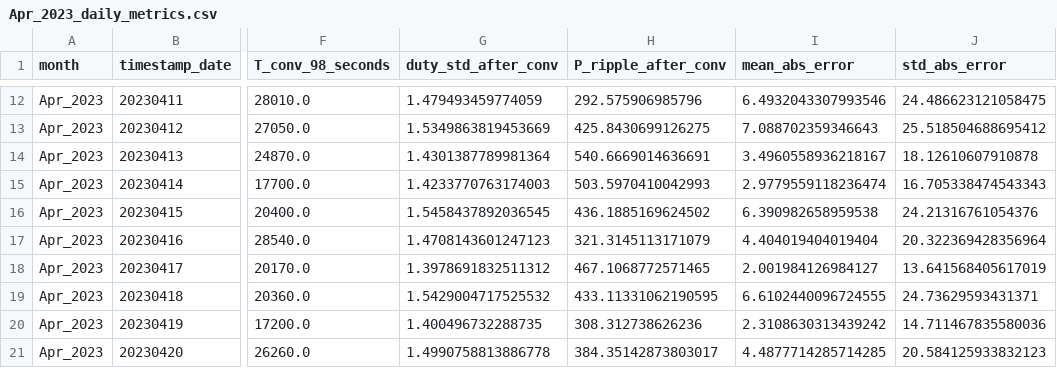
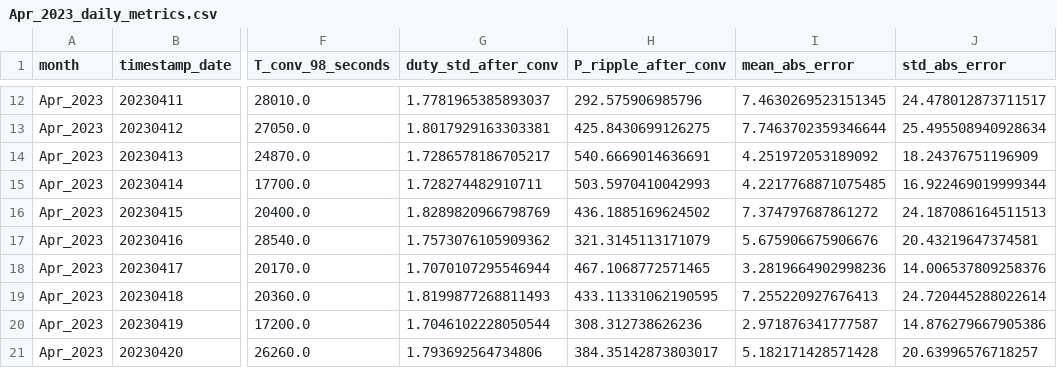
Before and after one commit to RamonPapes/FPGA_MPPT_FUZZY_PSO, a CSV file: results/Apr_2023_daily_metrics.csv, drawn as a sheet; only a part is shown, gaps mark what is left out; the diff covers the shown part only; the diff names each change by its address in the sheet, - before the commit and + after, or states it on an @@ line.

```diff
--- a/results/Apr_2023_daily_metrics.csv
+++ b/results/Apr_2023_daily_metrics.csv
-G12 (duty_std_after_conv): 1.479493459774059
+G12 (duty_std_after_conv): 1.7781965385893037
-I12 (mean_abs_error): 6.4932043307993546
+I12 (mean_abs_error): 7.4630269523151345
-J12 (std_abs_error): 24.486623121058475
+J12 (std_abs_error): 24.478012873711517
-G13 (duty_std_after_conv): 1.5349863819453669
+G13 (duty_std_after_conv): 1.8017929163303381
-I13 (mean_abs_error): 7.088702359346643
+I13 (mean_abs_error): 7.7463702359346644
-J13 (std_abs_error): 25.518504688695412
+J13 (std_abs_error): 25.495508940928634
-G14 (duty_std_after_conv): 1.4301387789981364
+G14 (duty_std_after_conv): 1.7286578186705217
-I14 (mean_abs_error): 3.4960558936218167
+I14 (mean_abs_error): 4.251972053189092
-J14 (std_abs_error): 18.12610607910878
+J14 (std_abs_error): 18.24376751196909
-G15 (duty_std_after_conv): 1.4233770763174003
+G15 (duty_std_after_conv): 1.728274482910711
-I15 (mean_abs_error): 2.9779559118236474
+I15 (mean_abs_error): 4.2217768871075485
-J15 (std_abs_error): 16.705338474543343
+J15 (std_abs_error): 16.922469019999344
-G16 (duty_std_after_conv): 1.5458437892036545
+G16 (duty_std_after_conv): 1.8289820966798769
-I16 (mean_abs_error): 6.390982658959538
+I16 (mean_abs_error): 7.374797687861272
-J16 (std_abs_error): 24.21316761054376
+J16 (std_abs_error): 24.187086164511513
-G17 (duty_std_after_conv): 1.4708143601247123
+G17 (duty_std_after_conv): 1.7573076105909362
-I17 (mean_abs_error): 4.404019404019404
+I17 (mean_abs_error): 5.675906675906676
-J17 (std_abs_error): 20.322369428356964
+J17 (std_abs_error): 20.43219647374581
-G18 (duty_std_after_conv): 1.3978691832511312
+G18 (duty_std_after_conv): 1.7070107295546944
-I18 (mean_abs_error): 2.001984126984127
+I18 (mean_abs_error): 3.2819664902998236
-J18 (std_abs_error): 13.641568405617019
+J18 (std_abs_error): 14.006537809258376
-G19 (duty_std_after_conv): 1.5429004717525532
+G19 (duty_std_after_conv): 1.8199877268811493
-I19 (mean_abs_error): 6.6102440096724555
+I19 (mean_abs_error): 7.255220927676413
-J19 (std_abs_error): 24.73629593431371
+J19 (std_abs_error): 24.720445288022614
-G20 (duty_std_after_conv): 1.400496732288735
+G20 (duty_std_after_conv): 1.7046102228050544
-I20 (mean_abs_error): 2.3108630313439242
+I20 (mean_abs_error): 2.971876341777587
-J20 (std_abs_error): 14.711467835580036
+J20 (std_abs_error): 14.876279667905386
-G21 (duty_std_after_conv): 1.4990758813886778
+G21 (duty_std_after_conv): 1.793692564734806
-I21 (mean_abs_error): 4.4877714285714285
+I21 (mean_abs_error): 5.182171428571428
-J21 (std_abs_error): 20.584125933832123
+J21 (std_abs_error): 20.63996576718257
```
Also changed, not shown: 60 edited cells elsewhere in this file, results/metrics_daily_all.csv, results/metrics_general.csv, 6 other files.
